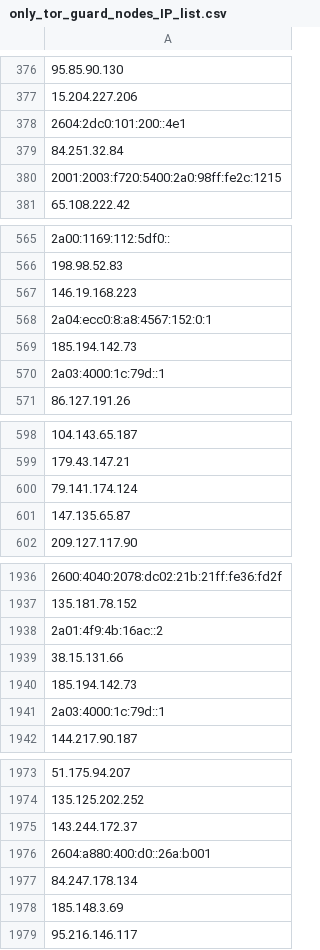
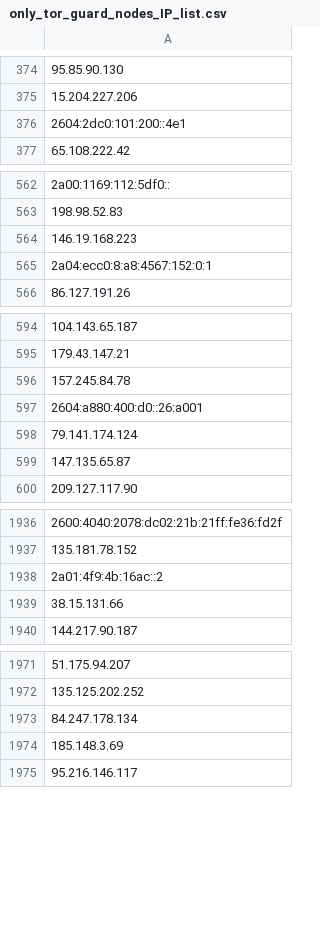
Before and after one commit to onlyforbakup/awesome-lists, a CSV file: Lists/TOR/only_tor_guard_nodes_IP_list.csv, drawn as a sheet; only a part is shown, gaps mark what is left out; removed rows and columns are numbered as before the commit, all else as after; the diff covers the shown part only; the diff names each change by its address in the sheet, - before the commit and + after, or states it on an @@ line.

```diff
--- a/Lists/TOR/only_tor_guard_nodes_IP_list.csv
+++ b/Lists/TOR/only_tor_guard_nodes_IP_list.csv
-row 379: 84.251.32.84
-row 380: 2001:2003:f720:5400:2a0:98ff:fe2c:1215
-row 569: 185.194.142.73
-row 570: 2a03:4000:1c:79d::1
+row 596: 157.245.84.78
+row 597: 2604:a880:400:d0::26:a001
-row 1940: 185.194.142.73
-row 1941: 2a03:4000:1c:79d::1
-row 1975: 143.244.172.37
-row 1976: 2604:a880:400:d0::26a:b001
```
Also changed, not shown: 4 added rows and 6 removed rows elsewhere in this file, Lists/TOR/only_tor_exit_nodes_IP_list.csv, 2 other files.
